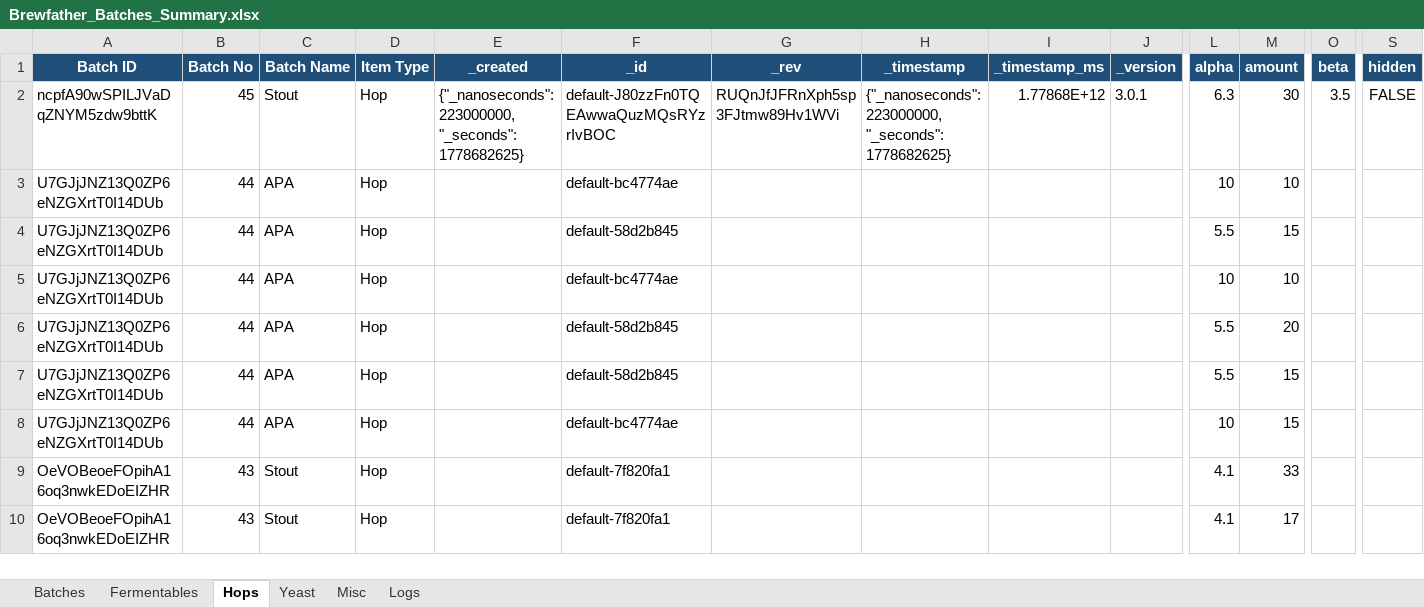
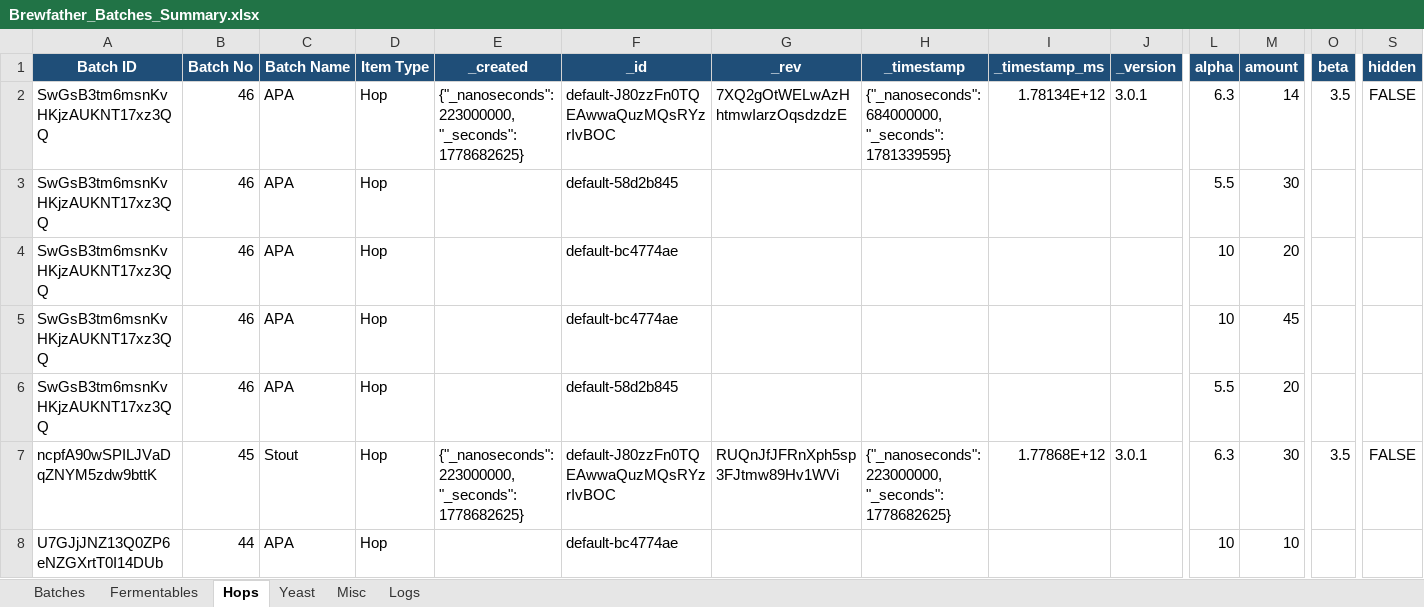
Before and after one commit to Ernstfg/brewfather-master, an Excel workbook: exports/Brewfather_Batches_Summary.xlsx, sheet Hops, drawn as a sheet; only a part is shown, gaps mark what is left out; the shorter side is filled out with more unchanged rows; values as stored, in another font and other column widths than the file's, no borders; rows hold the shown columns only; the diff names each change by its address in the sheet, - before the commit and + after, or states it on an @@ line.

```diff
--- a/exports/Brewfather_Batches_Summary.xlsx (sheet Hops)
+++ b/exports/Brewfather_Batches_Summary.xlsx (sheet Hops)
+row 2: SwGsB3tm6msnKvHKjzAUKNT17xz3QQ | 46 | APA | Hop | {"_nanoseconds": 223000000, "_seconds": 1778682625} | default-J80zzFn0TQEAwwaQuzMQsRYzrIvBOC | 7XQ2gOtWELwAzHhtmwIarzOqsdzdzE | {"_nanoseconds": 684000000, "_seconds": 1781339595} | 1.78134E+12 | 3.0.1 | 6.3 | 14 | 3.5 | FALSE
+row 3: SwGsB3tm6msnKvHKjzAUKNT17xz3QQ | 46 | APA | Hop |  | default-58d2b845 |  |  |  |  | 5.5 | 30
+row 4: SwGsB3tm6msnKvHKjzAUKNT17xz3QQ | 46 | APA | Hop |  | default-bc4774ae |  |  |  |  | 10 | 20
+row 5: SwGsB3tm6msnKvHKjzAUKNT17xz3QQ | 46 | APA | Hop |  | default-bc4774ae |  |  |  |  | 10 | 45
+row 6: SwGsB3tm6msnKvHKjzAUKNT17xz3QQ | 46 | APA | Hop |  | default-58d2b845 |  |  |  |  | 5.5 | 20
```
Also changed, not shown: sheet Fermentables, sheet Misc, sheet Batches, sheet Yeast, sheet Logs, exports/Brewfather_Recipes_Summary.xlsx, 7 other files.
